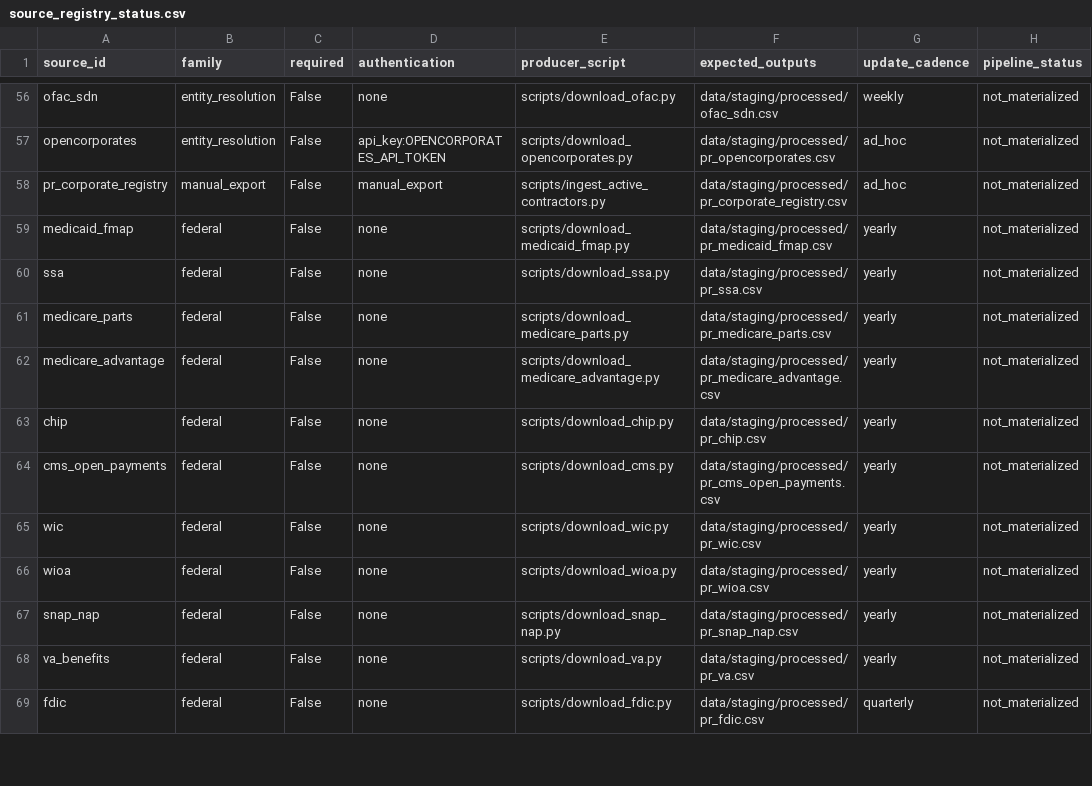
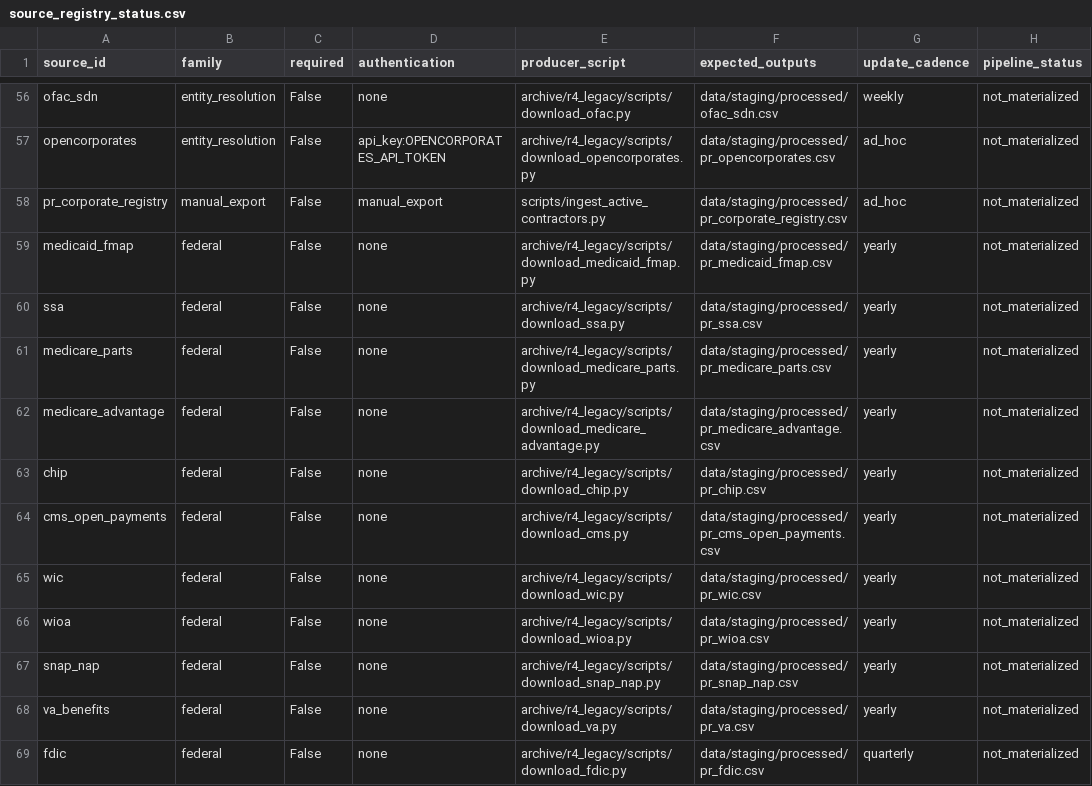
Before and after one commit to jotaele44/moneysweep-pr, a CSV file: reports/source_registry_status.csv, drawn as a sheet; only a part is shown, gaps mark what is left out; the diff covers the shown part only; the diff names each change by its address in the sheet, - before the commit and + after, or states it on an @@ line.

```diff
--- a/reports/source_registry_status.csv
+++ b/reports/source_registry_status.csv
-E56 (producer_script): scripts/download_ofac.py
+E56 (producer_script): archive/r4_legacy/scripts/download_ofac.py
-E57 (producer_script): scripts/download_opencorporates.py
+E57 (producer_script): archive/r4_legacy/scripts/download_opencorporates.py
-E59 (producer_script): scripts/download_medicaid_fmap.py
+E59 (producer_script): archive/r4_legacy/scripts/download_medicaid_fmap.py
-E60 (producer_script): scripts/download_ssa.py
+E60 (producer_script): archive/r4_legacy/scripts/download_ssa.py
-E61 (producer_script): scripts/download_medicare_parts.py
+E61 (producer_script): archive/r4_legacy/scripts/download_medicare_parts.py
-E62 (producer_script): scripts/download_medicare_advantage.py
+E62 (producer_script): archive/r4_legacy/scripts/download_medicare_advantage.py
-E63 (producer_script): scripts/download_chip.py
+E63 (producer_script): archive/r4_legacy/scripts/download_chip.py
-E64 (producer_script): scripts/download_cms.py
+E64 (producer_script): archive/r4_legacy/scripts/download_cms.py
-E65 (producer_script): scripts/download_wic.py
+E65 (producer_script): archive/r4_legacy/scripts/download_wic.py
-E66 (producer_script): scripts/download_wioa.py
+E66 (producer_script): archive/r4_legacy/scripts/download_wioa.py
-E67 (producer_script): scripts/download_snap_nap.py
+E67 (producer_script): archive/r4_legacy/scripts/download_snap_nap.py
-E68 (producer_script): scripts/download_va.py
+E68 (producer_script): archive/r4_legacy/scripts/download_va.py
-E69 (producer_script): scripts/download_fdic.py
+E69 (producer_script): archive/r4_legacy/scripts/download_fdic.py
```
Also changed, not shown: 61 edited cells elsewhere in this file, reports/gap_analysis_report.csv, 6 other files.
